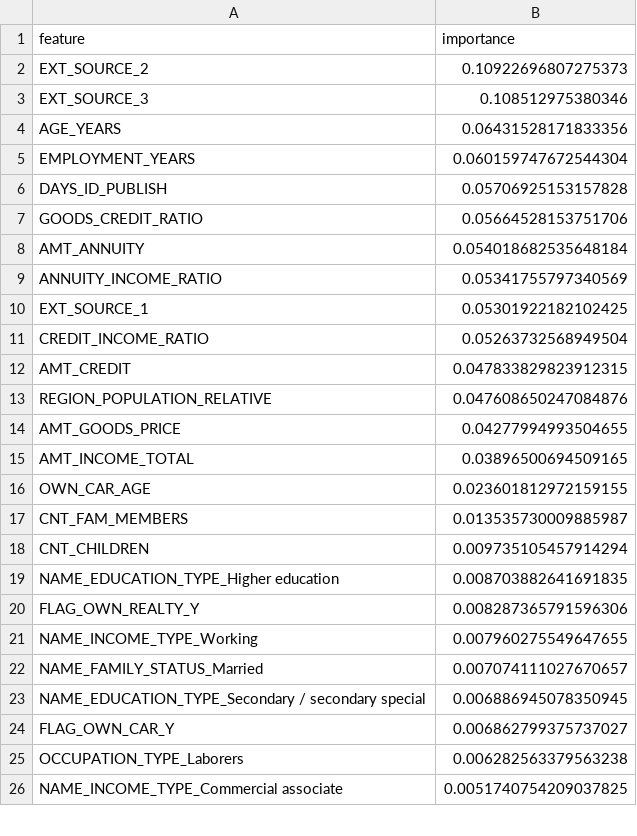
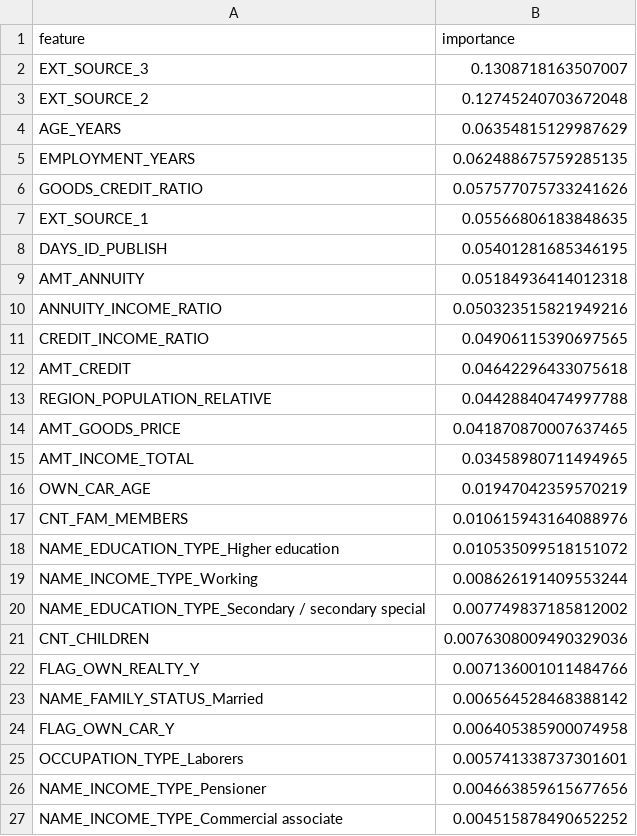
Before and after one commit to dabrai-sim/microfinance-credit-scoring, a CSV file: feature_importance.csv, drawn as a sheet; only a part is shown; the diff covers the shown part only.

```diff
--- a/feature_importance.csv
+++ b/feature_importance.csv
@@ -1,26 +1,27 @@
 feature,importance
-EXT_SOURCE_2,0.10922696807275373
-EXT_SOURCE_3,0.108512975380346
-AGE_YEARS,0.06431528171833356
-EMPLOYMENT_YEARS,0.060159747672544304
-DAYS_ID_PUBLISH,0.05706925153157828
-GOODS_CREDIT_RATIO,0.05664528153751706
-AMT_ANNUITY,0.054018682535648184
-ANNUITY_INCOME_RATIO,0.05341755797340569
-EXT_SOURCE_1,0.05301922182102425
-CREDIT_INCOME_RATIO,0.05263732568949504
-AMT_CREDIT,0.047833829823912315
-REGION_POPULATION_RELATIVE,0.047608650247084876
-AMT_GOODS_PRICE,0.04277994993504655
-AMT_INCOME_TOTAL,0.03896500694509165
-OWN_CAR_AGE,0.023601812972159155
-CNT_FAM_MEMBERS,0.013535730009885987
-CNT_CHILDREN,0.009735105457914294
-NAME_EDUCATION_TYPE_Higher education,0.008703882641691835
-FLAG_OWN_REALTY_Y,0.008287365791596306
-NAME_INCOME_TYPE_Working,0.007960275549647655
-NAME_FAMILY_STATUS_Married,0.007074111027670657
-NAME_EDUCATION_TYPE_Secondary / secondary special,0.006886945078350945
-FLAG_OWN_CAR_Y,0.006862799375737027
-OCCUPATION_TYPE_Laborers,0.006282563379563238
-NAME_INCOME_TYPE_Commercial associate,0.0051740754209037825
+EXT_SOURCE_3,0.1308718163507007
+EXT_SOURCE_2,0.12745240703672048
+AGE_YEARS,0.06354815129987629
+EMPLOYMENT_YEARS,0.062488675759285135
+GOODS_CREDIT_RATIO,0.057577075733241626
+EXT_SOURCE_1,0.05566806183848635
+DAYS_ID_PUBLISH,0.05401281685346195
+AMT_ANNUITY,0.05184936414012318
+ANNUITY_INCOME_RATIO,0.050323515821949216
+CREDIT_INCOME_RATIO,0.04906115390697565
+AMT_CREDIT,0.04642296433075618
+REGION_POPULATION_RELATIVE,0.04428840474997788
+AMT_GOODS_PRICE,0.041870870007637465
+AMT_INCOME_TOTAL,0.03458980711494965
+OWN_CAR_AGE,0.01947042359570219
+CNT_FAM_MEMBERS,0.010615943164088976
+NAME_EDUCATION_TYPE_Higher education,0.010535099518151072
+NAME_INCOME_TYPE_Working,0.008626191409553244
+NAME_EDUCATION_TYPE_Secondary / secondary special,0.007749837185812002
+CNT_CHILDREN,0.0076308009490329036
+FLAG_OWN_REALTY_Y,0.007136001011484766
+NAME_FAMILY_STATUS_Married,0.006564528468388142
+FLAG_OWN_CAR_Y,0.006405385900074958
+OCCUPATION_TYPE_Laborers,0.005741338737301601
+NAME_INCOME_TYPE_Pensioner,0.004663859615677656
+NAME_INCOME_TYPE_Commercial associate,0.004515878490652252
```
Also changed, not shown: 4 added rows, 5 removed rows, 1 moved row and 20 edited cells elsewhere in this file, 7 other files.
